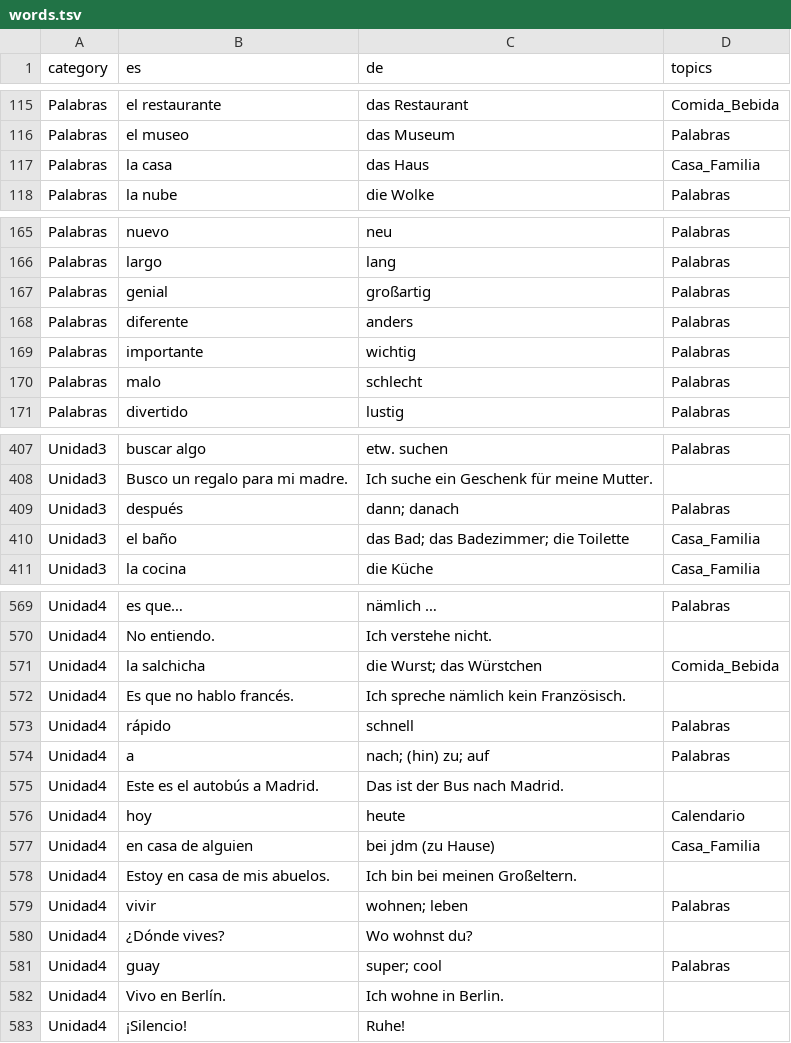
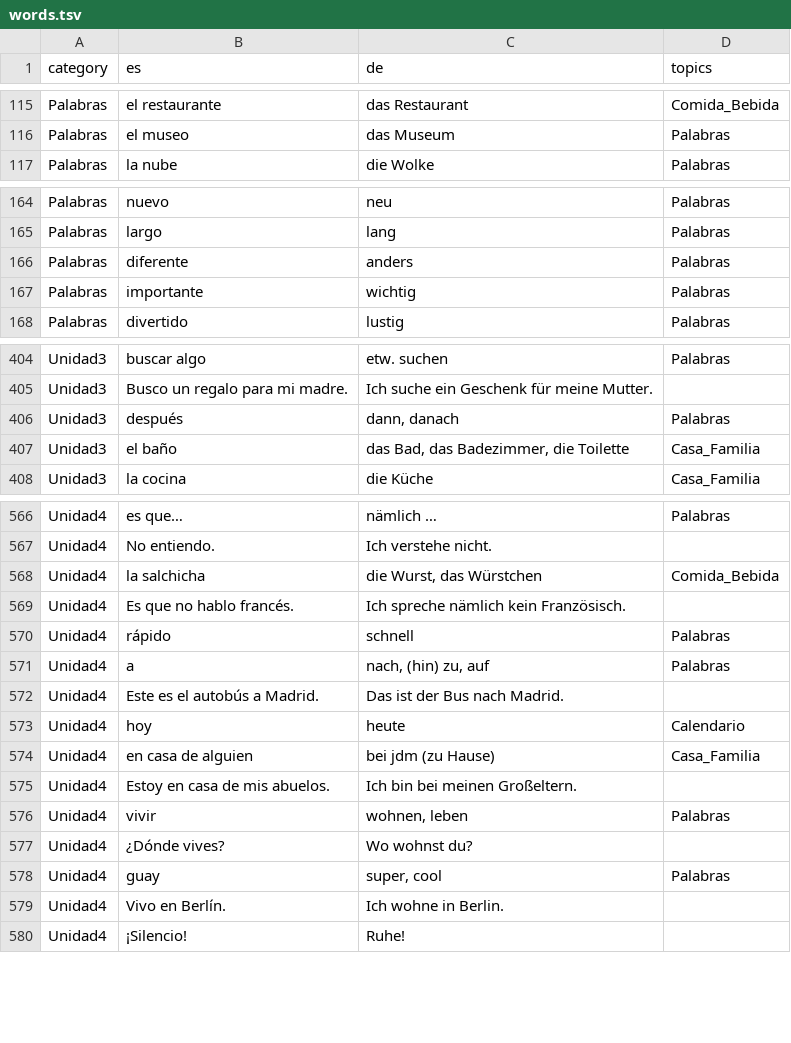
Before and after one commit to adriemel/tap-to-vocab, a TSV file: data/words.tsv, drawn as a sheet; only a part is shown, gaps mark what is left out; the diff covers the shown part only.

Commit message:
Refine translations and punctuation in words.tsv
Updated translations and formatting in words.tsv.

```diff
--- a/data/words.tsv
+++ b/data/words.tsv
@@ -116,3 +116,2 @@ Palabras	el restaurante	das Restaurant	Comida_Bebida
 Palabras	el museo	das Museum	Palabras
-Palabras	la casa	das Haus	Casa_Familia
 Palabras	la nube	die Wolke	Palabras
@@ -166,6 +165,4 @@ Palabras	nuevo	neu	Palabras
 Palabras	largo	lang	Palabras
-Palabras	genial	großartig	Palabras
 Palabras	diferente	anders	Palabras
 Palabras	importante	wichtig	Palabras
-Palabras	malo	schlecht	Palabras
 Palabras	divertido	lustig	Palabras
@@ -408,4 +405,4 @@ Unidad3	buscar algo	etw. suchen	Palabras
 Unidad3	Busco un regalo para mi madre.	Ich suche ein Geschenk für meine Mutter.	
-Unidad3	después	dann; danach	Palabras
-Unidad3	el baño	das Bad; das Badezimmer; die Toilette	Casa_Familia
+Unidad3	después	dann, danach	Palabras
+Unidad3	el baño	das Bad, das Badezimmer, die Toilette	Casa_Familia
 Unidad3	la cocina	die Küche	Casa_Familia
@@ -570,6 +567,6 @@ Unidad4	es que…	nämlich …	Palabras
 Unidad4	No entiendo.	Ich verstehe nicht.	
-Unidad4	la salchicha	die Wurst; das Würstchen	Comida_Bebida
+Unidad4	la salchicha	die Wurst, das Würstchen	Comida_Bebida
 Unidad4	Es que no hablo francés.	Ich spreche nämlich kein Französisch.	
 Unidad4	rápido	schnell	Palabras
-Unidad4	a	nach; (hin) zu; auf	Palabras
+Unidad4	a	nach, (hin) zu, auf	Palabras
 Unidad4	Este es el autobús a Madrid.	Das ist der Bus nach Madrid.	
@@ -578,5 +575,5 @@ Unidad4	en casa de alguien	bei jdm (zu Hause)	Casa_Familia
 Unidad4	Estoy en casa de mis abuelos.	Ich bin bei meinen Großeltern.	
-Unidad4	vivir	wohnen; leben	Palabras
+Unidad4	vivir	wohnen, leben	Palabras
 Unidad4	¿Dónde vives?	Wo wohnst du?	
-Unidad4	guay	super; cool	Palabras
+Unidad4	guay	super, cool	Palabras
 Unidad4	Vivo en Berlín.	Ich wohne in Berlin.	
```
Also changed, not shown: 33 edited cells elsewhere in this file.
